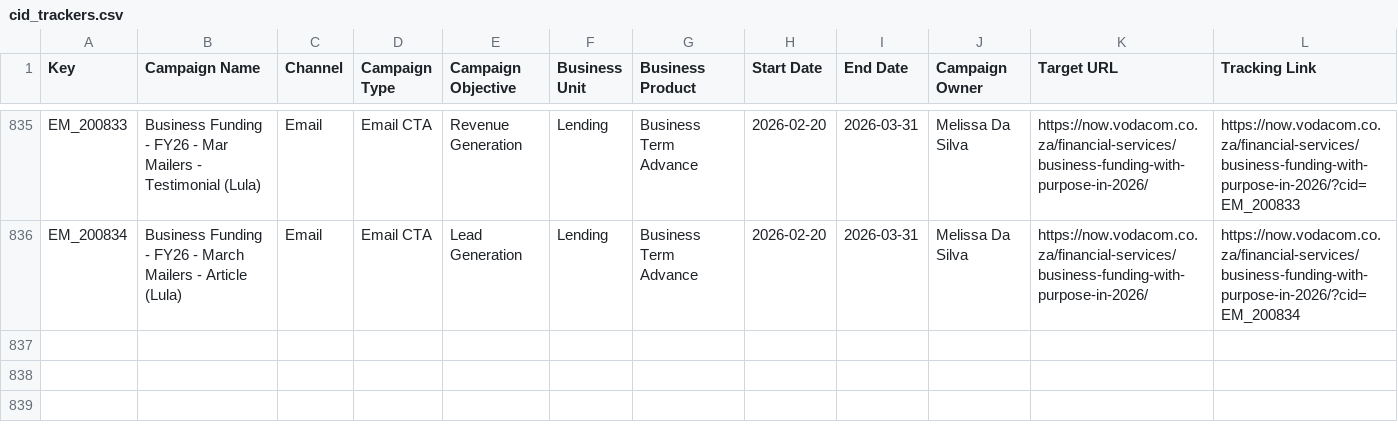
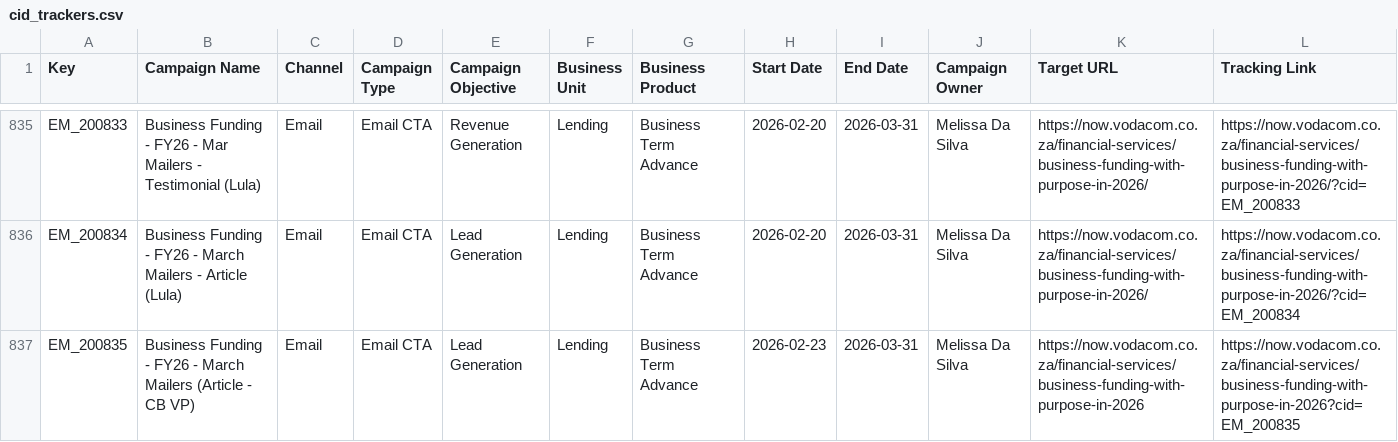
Before and after one commit to Nikhil-Lakha/cidTracker, a CSV file: cid_trackers.csv, drawn as a sheet; only a part is shown, gaps mark what is left out.

Commit message:
Update trackers – EM_200835

```diff
--- a/cid_trackers.csv
+++ b/cid_trackers.csv
@@ -836 +836,2 @@ EM_200833,Business Funding - FY26 - Mar Mailers - Testimonial (Lula),Email,Email
 EM_200834,Business Funding - FY26 - March Mailers - Article (Lula),Email,Email CTA,Lead Generation,Lending,Business Term Advance,2026-02-20,2026-03-31,Melissa Da Silva,https://now.vodacom.co.za/financial-services/business-funding-with-purpose-in-2026/,https://now.vodacom.co.za/financial-services/business-funding-with-purpose-in-2026/?cid=EM_200834
+EM_200835,Business Funding - FY26 - March Mailers (Article - CB VP),Email,Email CTA,Lead Generation,Lending,Business Term Advance,2026-02-23,2026-03-31,Melissa Da Silva,https://now.vodacom.co.za/financial-services/business-funding-with-purpose-in-2026,https://now.vodacom.co.za/financial-services/business-funding-with-purpose-in-2026?cid=EM_200835
```
